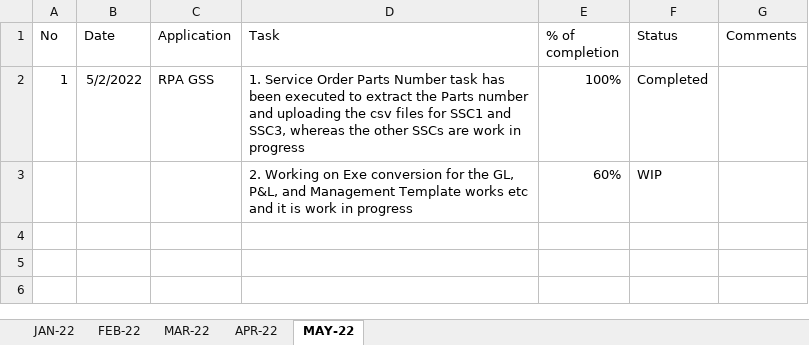
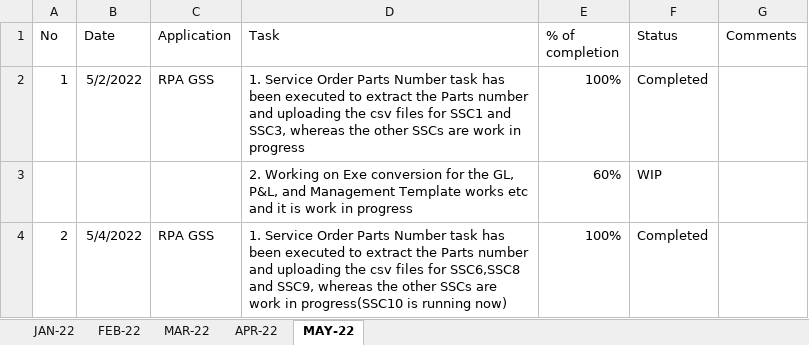
Before and after one commit to RIGELSOFTSINGAPORE/DailyTracker, an Excel workbook: Rever_DailyTrack_BALRAJ_2022.xlsx, sheet MAY-22, drawn as a sheet; values as stored, in another font and other column widths than the file's, no borders; the diff names each change by its address in the sheet, - before the commit and + after, or states it on an @@ line.

Commit message:
Add files via upload

```diff
--- a/Rever_DailyTrack_BALRAJ_2022.xlsx (sheet MAY-22)
+++ b/Rever_DailyTrack_BALRAJ_2022.xlsx (sheet MAY-22)
+row 4: 2 | 5/4/2022 | RPA GSS | 1. Service Order Parts Number task has been executed to extract the Parts number and uploading the csv files for SSC6,SSC8 and SSC9, whereas the other SSCs are work in progress(SSC10 is running now) | 100% | Completed
```
